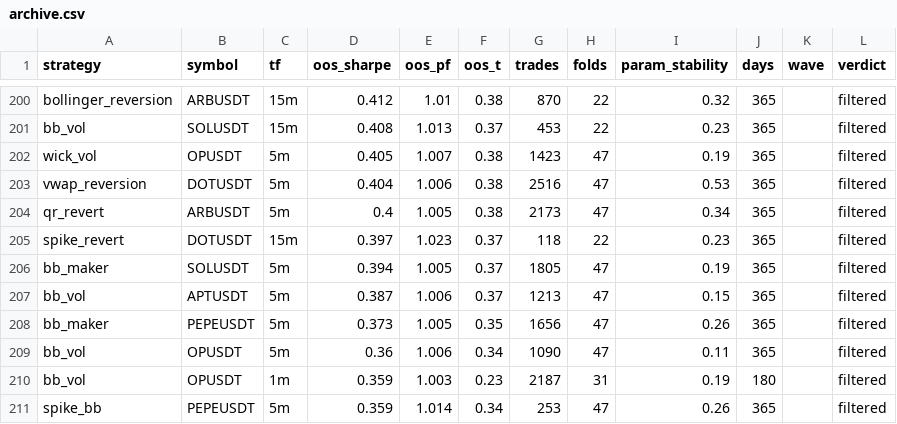
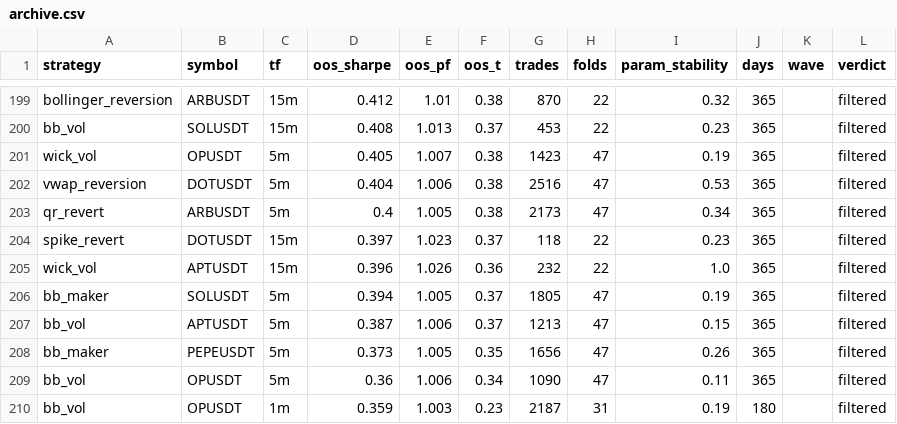
Before and after one commit to palcikia-crypto/scalp-lab-termux, a CSV file: scalp-lab/reports/archive.csv, drawn as a sheet; only a part is shown, gaps mark what is left out; the shorter side is filled out with more unchanged rows; the diff covers the shown part only; the diff names each change by its address in the sheet, - before the commit and + after, or states it on an @@ line.

```diff
--- a/scalp-lab/reports/archive.csv
+++ b/scalp-lab/reports/archive.csv
+row 205: wick_vol | APTUSDT | 15m | 0.396 | 1.026 | 0.36 | 232 | 22 | 1.0 | 365 |  | filtered
```
Also changed, not shown: 4 added rows and 5 removed rows elsewhere in this file, scalp-lab/reports/leaderboard.csv, 2 other files.
